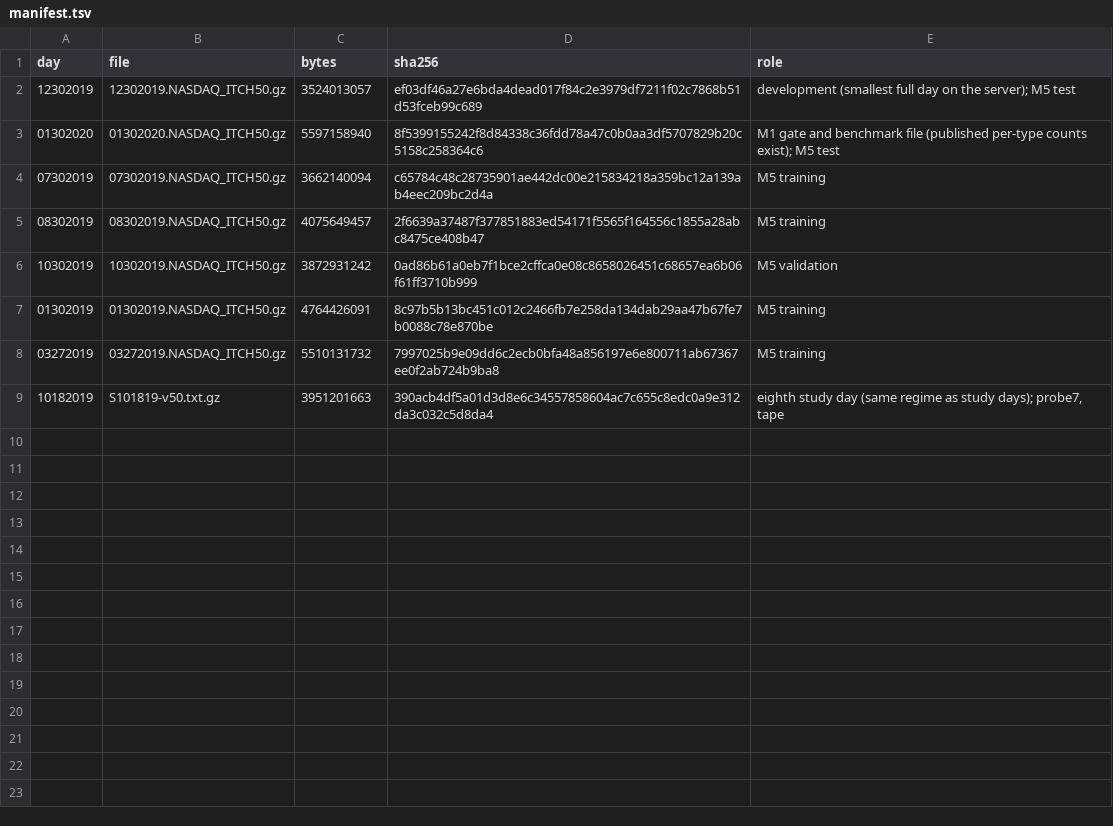
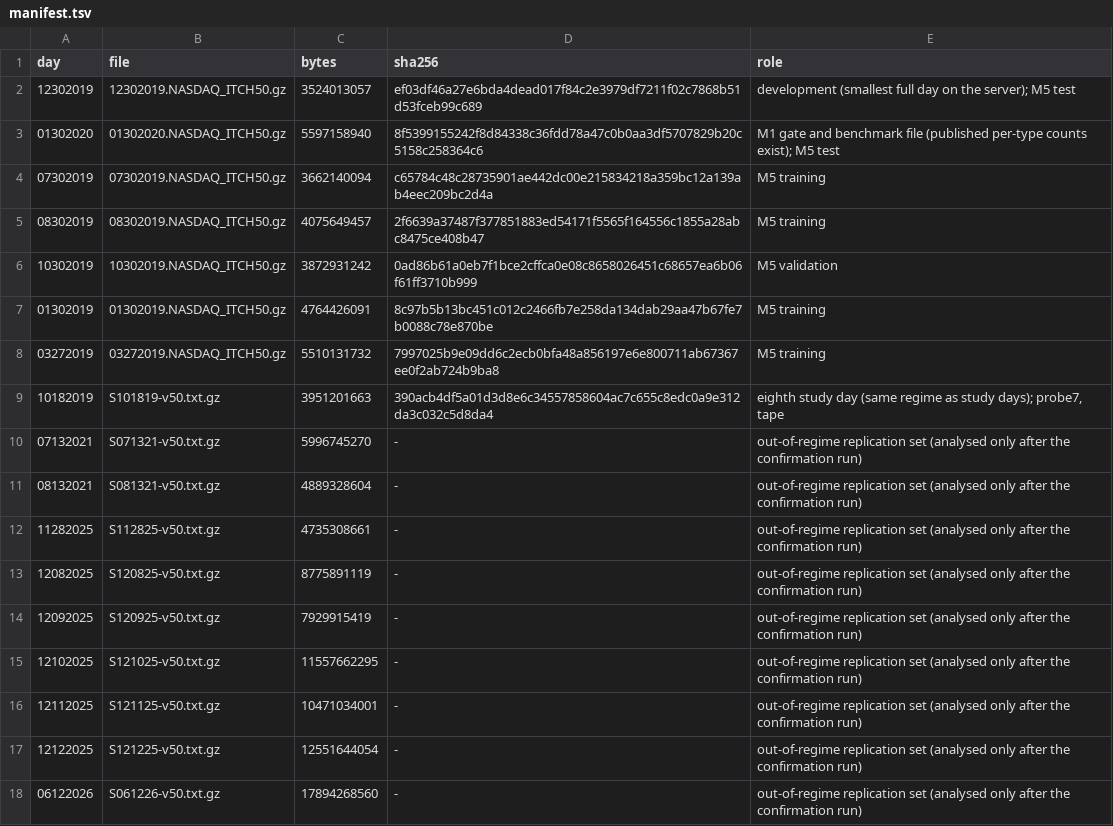
Before and after one commit to tavelarocque/itchbook, a TSV file: data/manifest.tsv, drawn as a sheet.

```diff
--- a/data/manifest.tsv
+++ b/data/manifest.tsv
@@ -9 +9,10 @@ day	file	bytes	sha256	role
 10182019	S101819-v50.txt.gz	3951201663	390acb4df5a01d3d8e6c34557858604ac7c655c8edc0a9e312da3c032c5d8da4	eighth study day (same regime as study days); probe7, tape
+07132021	S071321-v50.txt.gz	5996745270	-	out-of-regime replication set (analysed only after the confirmation run)
+08132021	S081321-v50.txt.gz	4889328604	-	out-of-regime replication set (analysed only after the confirmation run)
+11282025	S112825-v50.txt.gz	4735308661	-	out-of-regime replication set (analysed only after the confirmation run)
+12082025	S120825-v50.txt.gz	8775891119	-	out-of-regime replication set (analysed only after the confirmation run)
+12092025	S120925-v50.txt.gz	7929915419	-	out-of-regime replication set (analysed only after the confirmation run)
+12102025	S121025-v50.txt.gz	11557662295	-	out-of-regime replication set (analysed only after the confirmation run)
+12112025	S121125-v50.txt.gz	10471034001	-	out-of-regime replication set (analysed only after the confirmation run)
+12122025	S121225-v50.txt.gz	12551644054	-	out-of-regime replication set (analysed only after the confirmation run)
+06122026	S061226-v50.txt.gz	17894268560	-	out-of-regime replication set (analysed only after the confirmation run)
```
